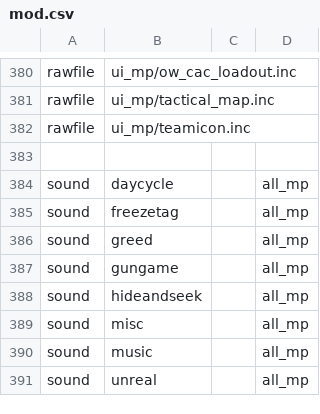
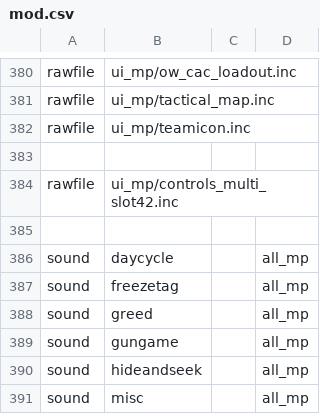
Before and after one commit to ObelardO/Cod4x-Obelwarfare-Mod, a CSV file: _Base/mod.csv, drawn as a sheet; only a part is shown, gaps mark what is left out; the shorter side is filled out with more unchanged rows; the diff names each change by its address in the sheet, - before the commit and + after, or states it on an @@ line.

```diff
--- a/_Base/mod.csv
+++ b/_Base/mod.csv
+row 383: (empty)
+row 384: rawfile | ui_mp/controls_multi_slot42.inc
```
Also changed, not shown: 8 other files.
